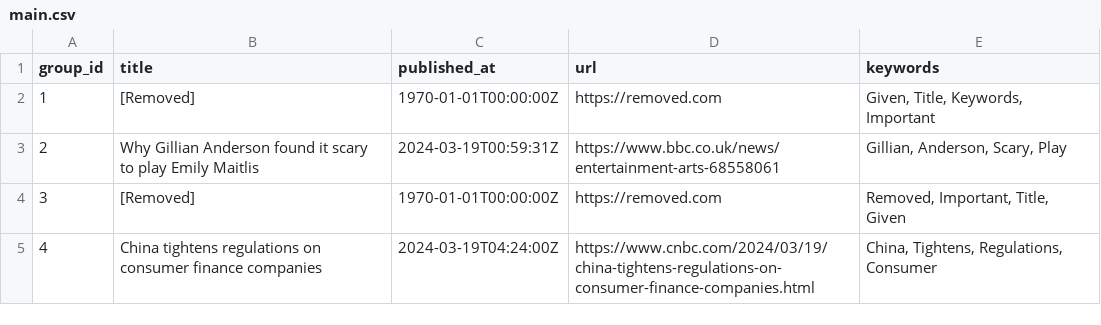
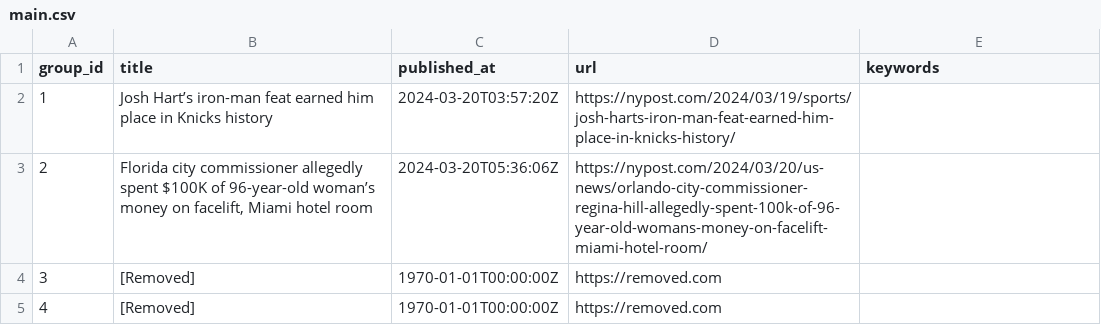
Before and after one commit to ritikaasri/newsgame, a CSV file: web/data/main.csv, drawn as a sheet.

Commit message:
Update news main.csv

```diff
--- a/web/data/main.csv
+++ b/web/data/main.csv
@@ -1,5 +1,5 @@
 group_id,title,published_at,url,keywords
-1,[Removed],1970-01-01T00:00:00Z,https://removed.com,"Given, Title, Keywords, Important"
-2,Why Gillian Anderson found it scary to play Emily Maitlis,2024-03-19T00:59:31Z,https://www.bbc.co.uk/news/entertainment-arts-68558061,"Gillian, Anderson, Scary, Play"
-3,[Removed],1970-01-01T00:00:00Z,https://removed.com,"Removed, Important, Title, Given"
-4,China tightens regulations on consumer finance companies,2024-03-19T04:24:00Z,https://www.cnbc.com/2024/03/19/china-tightens-regulations-on-consumer-finance-companies.html,"China, Tightens, Regulations, Consumer"
+1,Josh Hart’s iron-man feat earned him place in Knicks history,2024-03-20T03:57:20Z,https://nypost.com/2024/03/19/sports/josh-harts-iron-man-feat-earned-him-place-in-knicks-history/,
+2,"Florida city commissioner allegedly spent $100K of 96-year-old woman’s money on facelift, Miami hotel room",2024-03-20T05:36:06Z,https://nypost.com/2024/03/20/us-news/orlando-city-commissioner-regina-hill-allegedly-spent-100k-of-96-year-old-womans-money-on-facelift-miami-hotel-room/,
+3,[Removed],1970-01-01T00:00:00Z,https://removed.com,
+4,[Removed],1970-01-01T00:00:00Z,https://removed.com,
```
